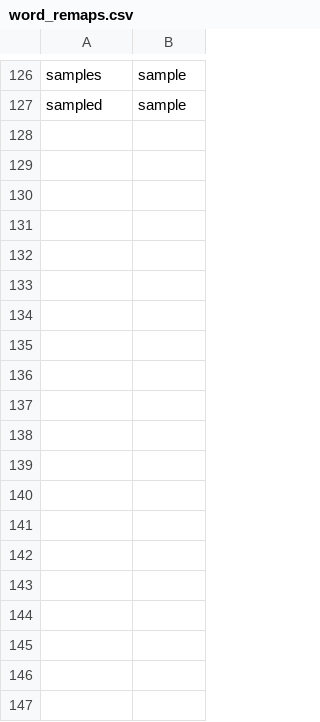
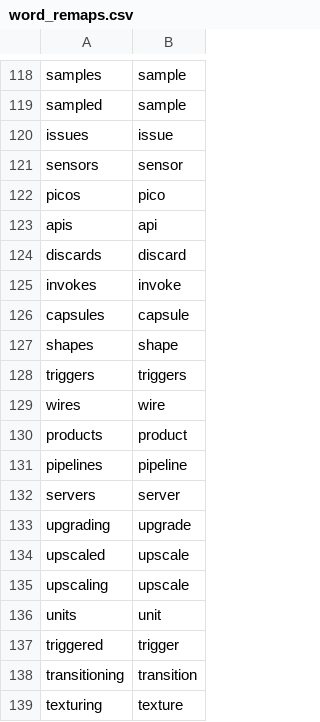
Before and after one commit to alanedwardes/Ae.Blog, a CSV file: src/Ae.Blog/Resources/word_remaps.csv, drawn as a sheet; only a part is shown, gaps mark what is left out; the diff covers the shown part only; the diff names each change by its address in the sheet, - before the commit and + after, or states it on an @@ line.

```diff
--- a/src/Ae.Blog/Resources/word_remaps.csv
+++ b/src/Ae.Blog/Resources/word_remaps.csv
+row 120: issues | issue
+row 121: sensors | sensor
+row 122: picos | pico
+row 123: apis | api
+row 124: discards | discard
+row 125: invokes | invoke
+row 126: capsules | capsule
+row 127: shapes | shape
+row 128: triggers | triggers
+row 129: wires | wire
+row 130: products | product
+row 131: pipelines | pipeline
+row 132: servers | server
+row 133: upgrading | upgrade
+row 134: upscaled | upscale
+row 135: upscaling | upscale
+row 136: units | unit
+row 137: triggered | trigger
+row 138: transitioning | transition
+row 139: texturing | texture
```
Also changed, not shown: 9 added rows, 5 removed rows and 3 moved rows elsewhere in this file, 8 other files.
